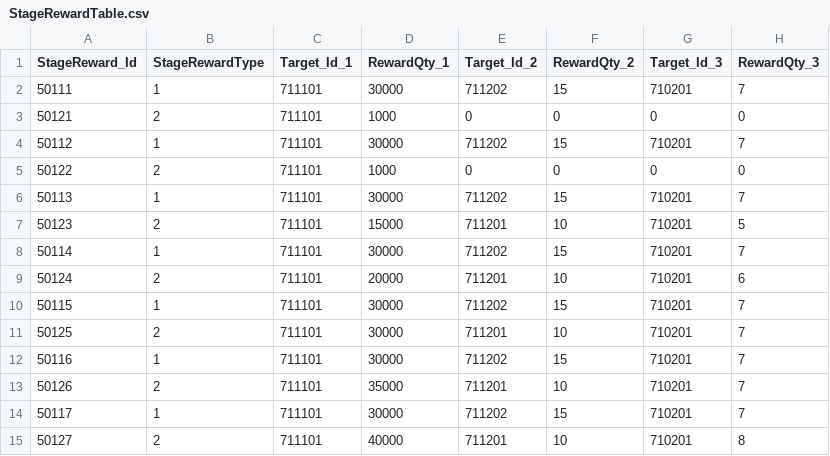
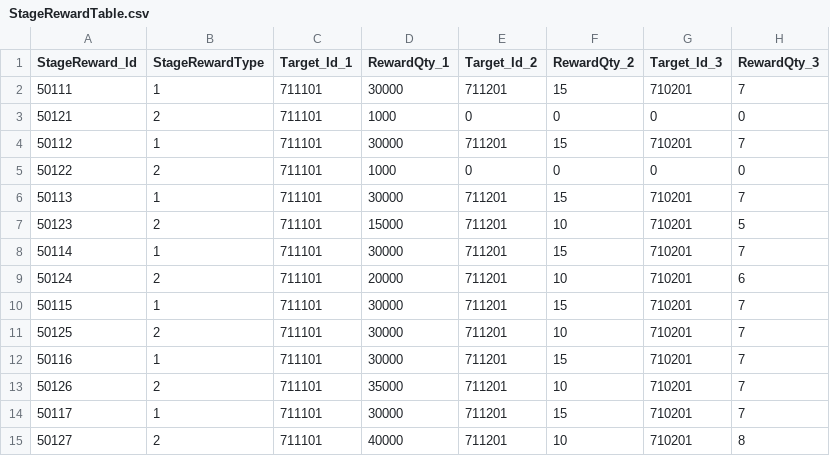
Before and after one commit to jeonglee22/MyPlanet, a CSV file: Assets/DataTables/StageRewardTable.csv, drawn as a sheet.

```diff
--- a/Assets/DataTables/StageRewardTable.csv
+++ b/Assets/DataTables/StageRewardTable.csv
@@ -1,15 +1,15 @@
 StageReward_Id,StageRewardType,Target_Id_1,RewardQty_1,Target_Id_2,RewardQty_2,Target_Id_3,RewardQty_3
-50111,1,711101,30000,711202,15,710201,7
+50111,1,711101,30000,711201,15,710201,7
 50121,2,711101,1000,0,0,0,0
-50112,1,711101,30000,711202,15,710201,7
+50112,1,711101,30000,711201,15,710201,7
 50122,2,711101,1000,0,0,0,0
-50113,1,711101,30000,711202,15,710201,7
+50113,1,711101,30000,711201,15,710201,7
 50123,2,711101,15000,711201,10,710201,5
-50114,1,711101,30000,711202,15,710201,7
+50114,1,711101,30000,711201,15,710201,7
 50124,2,711101,20000,711201,10,710201,6
-50115,1,711101,30000,711202,15,710201,7
+50115,1,711101,30000,711201,15,710201,7
 50125,2,711101,30000,711201,10,710201,7
-50116,1,711101,30000,711202,15,710201,7
+50116,1,711101,30000,711201,15,710201,7
 50126,2,711101,35000,711201,10,710201,7
-50117,1,711101,30000,711202,15,710201,7
+50117,1,711101,30000,711201,15,710201,7
 50127,2,711101,40000,711201,10,710201,8
```
Also changed, not shown: Assets/DataTables/ItemTable.csv, 33 other files.
